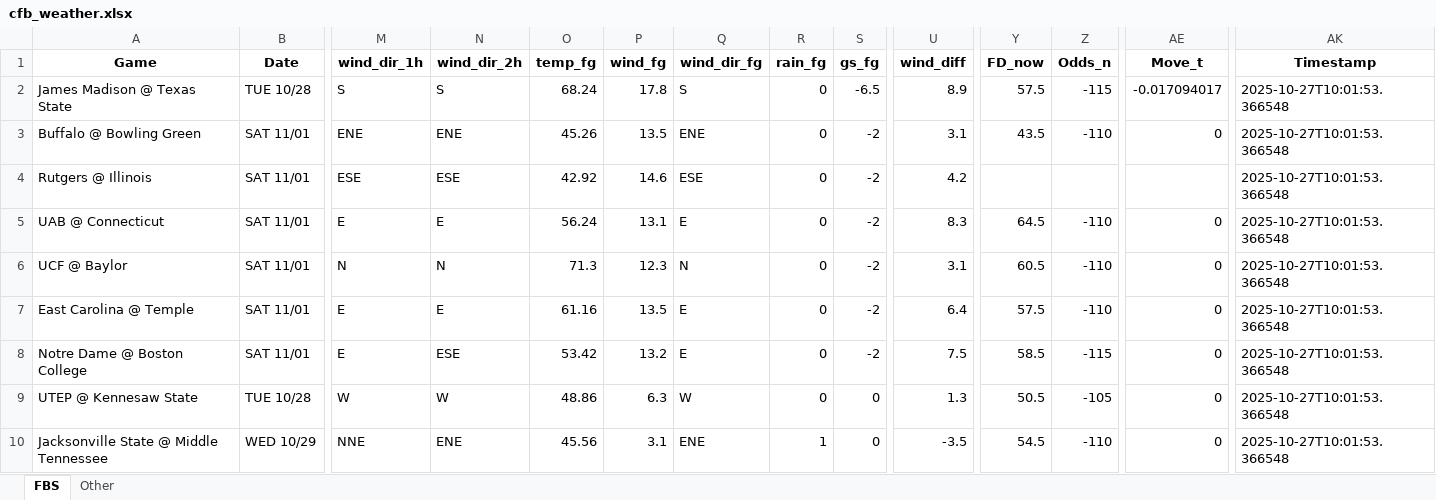
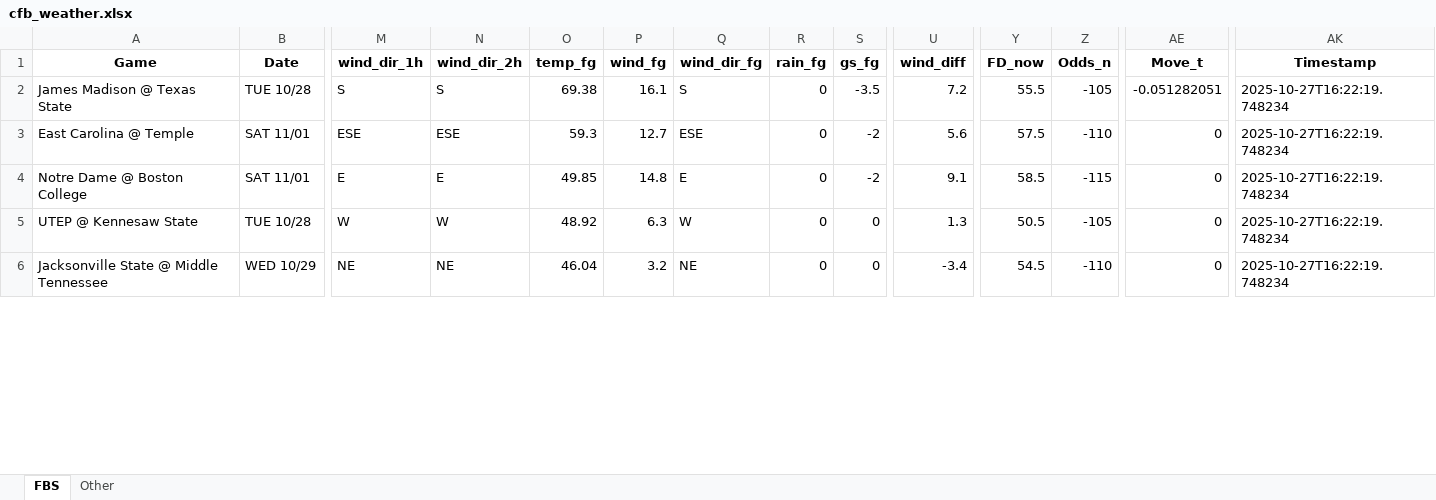
Before and after one commit to mslade50/football_weather, an Excel workbook: cfb_weather.xlsx, sheet FBS, drawn as a sheet; only a part is shown, gaps mark what is left out; values as stored, in another font and other column widths than the file's, no borders; removed rows and columns are numbered as before the commit, all else as after; rows hold the shown columns only; the diff covers the shown part only; the diff names each change by its address in the sheet, - before the commit and + after, or states it on an @@ line.

Commit message:
Update cfb_weather.xlsx with Timestamp 2025-10-27T16:22:19.748234

```diff
--- a/cfb_weather.xlsx (sheet FBS)
+++ b/cfb_weather.xlsx (sheet FBS)
-O2 (temp_fg): 68.24
+O2 (temp_fg): 69.38
-P2 (wind_fg): 17.8
+P2 (wind_fg): 16.1
-S2 (gs_fg): -6.5
+S2 (gs_fg): -3.5
-U2 (wind_diff): 8.9
+U2 (wind_diff): 7.2
-Y2 (FD_now): 57.5
+Y2 (FD_now): 55.5
-Z2 (Odds_n): -115
+Z2 (Odds_n): -105
-AE2 (Move_t): -0.017094017
+AE2 (Move_t): -0.051282051
-AK2 (Timestamp): 2025-10-27T10:01:53.366548
+AK2 (Timestamp): 2025-10-27T16:22:19.748234
-row 3: Buffalo @ Bowling Green | SAT 11/01 | ENE | ENE | 45.26 | 13.5 | ENE | 0 | -2 | 3.1 | 43.5 | -110 | 0 | 2025-10-27T10:01:53.366548
-row 4: Rutgers @ Illinois | SAT 11/01 | ESE | ESE | 42.92 | 14.6 | ESE | 0 | -2 | 4.2 |  |  |  | 2025-10-27T10:01:53.366548
-row 5: UAB @ Connecticut | SAT 11/01 | E | E | 56.24 | 13.1 | E | 0 | -2 | 8.3 | 64.5 | -110 | 0 | 2025-10-27T10:01:53.366548
-row 6: UCF @ Baylor | SAT 11/01 | N | N | 71.3 | 12.3 | N | 0 | -2 | 3.1 | 60.5 | -110 | 0 | 2025-10-27T10:01:53.366548
-M3 (wind_dir_1h): E
+M3 (wind_dir_1h): ESE
-N3 (wind_dir_2h): E
+N3 (wind_dir_2h): ESE
-O3 (temp_fg): 61.16
+O3 (temp_fg): 59.3
-P3 (wind_fg): 13.5
+P3 (wind_fg): 12.7
-Q3 (wind_dir_fg): E
+Q3 (wind_dir_fg): ESE
-U3 (wind_diff): 6.4
+U3 (wind_diff): 5.6
-AK3:AK6 (Timestamp): 2025-10-27T10:01:53.366548
+AK3:AK6 (Timestamp): 2025-10-27T16:22:19.748234
-N4 (wind_dir_2h): ESE
+N4 (wind_dir_2h): E
-O4 (temp_fg): 53.42
+O4 (temp_fg): 49.85
-P4 (wind_fg): 13.2
+P4 (wind_fg): 14.8
-U4 (wind_diff): 7.5
+U4 (wind_diff): 9.1
-O5 (temp_fg): 48.86
+O5 (temp_fg): 48.92
-M6 (wind_dir_1h): NNE
+M6 (wind_dir_1h): NE
-N6 (wind_dir_2h): ENE
+N6 (wind_dir_2h): NE
-O6 (temp_fg): 45.56
+O6 (temp_fg): 46.04
-P6 (wind_fg): 3.1
+P6 (wind_fg): 3.2
-Q6 (wind_dir_fg): ENE
+Q6 (wind_dir_fg): NE
-R6 (rain_fg): 1
+R6 (rain_fg): 0
-U6 (wind_diff): -3.5
+U6 (wind_diff): -3.4
```
Also changed, not shown: 4 added rows and 260 edited cells elsewhere in this sheet, sheet Other.
